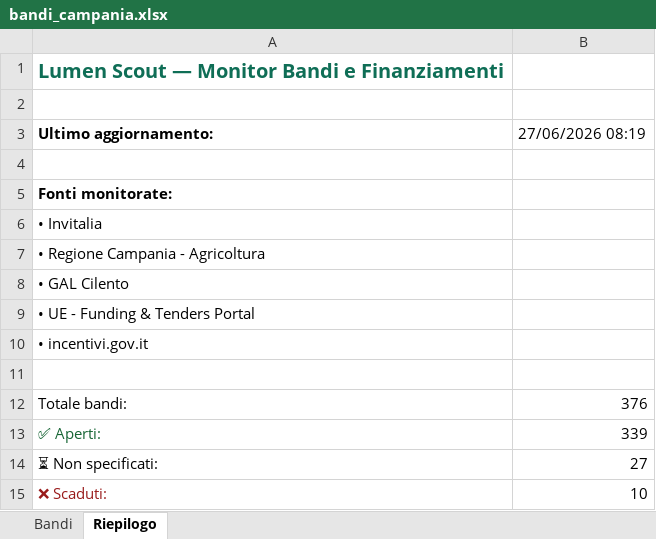
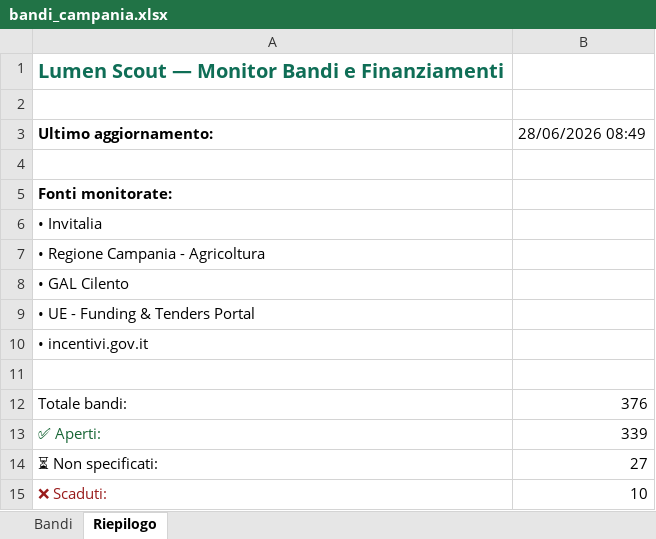
Before and after one commit to marcotulliovaliante/monitor-bandi-pmi, an Excel workbook: bandi_campania.xlsx, sheet Riepilogo, drawn as a sheet; values as stored, in another font and other column widths than the file's, no borders; the diff names each change by its address in the sheet, - before the commit and + after, or states it on an @@ line.

```diff
--- a/bandi_campania.xlsx (sheet Riepilogo)
+++ b/bandi_campania.xlsx (sheet Riepilogo)
-B3: 27/06/2026 08:19
+B3: 28/06/2026 08:49
```
Also changed, not shown: sheet Bandi.
